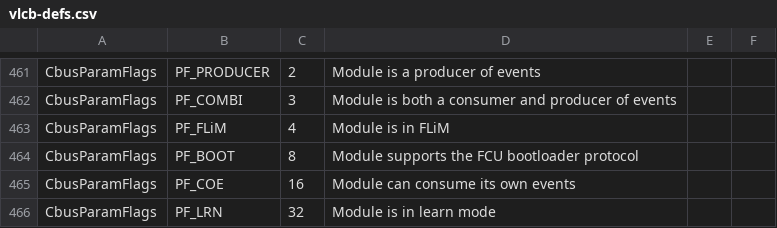
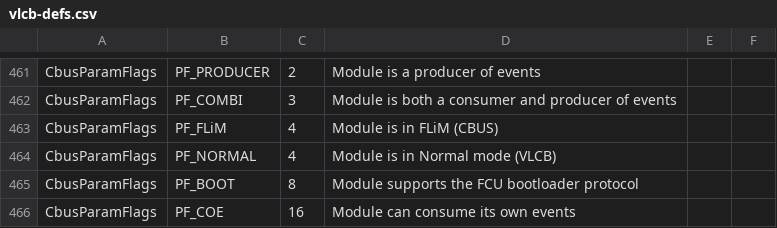
Before and after one commit to Versatile-LCB/VLCB-defs, a CSV file: vlcb-defs.csv, drawn as a sheet; only a part is shown, gaps mark what is left out; the shorter side is filled out with more unchanged rows.

Commit message:
Add flag PF_NORMAL for VLCB mode.

```diff
--- a/vlcb-defs.csv
+++ b/vlcb-defs.csv
@@ -462,3 +462,4 @@ CbusParamFlags,PF_PRODUCER,2,Module is a producer of events
 CbusParamFlags,PF_COMBI,3,Module is both a consumer and producer of events
-CbusParamFlags,PF_FLiM,4,Module is in FLiM
+CbusParamFlags,PF_FLiM,4,Module is in FLiM (CBUS)
+CbusParamFlags,PF_NORMAL,4,Module is in Normal mode (VLCB)
 CbusParamFlags,PF_BOOT,8,Module supports the FCU bootloader protocol
```
Also changed, not shown: 8 other files.
